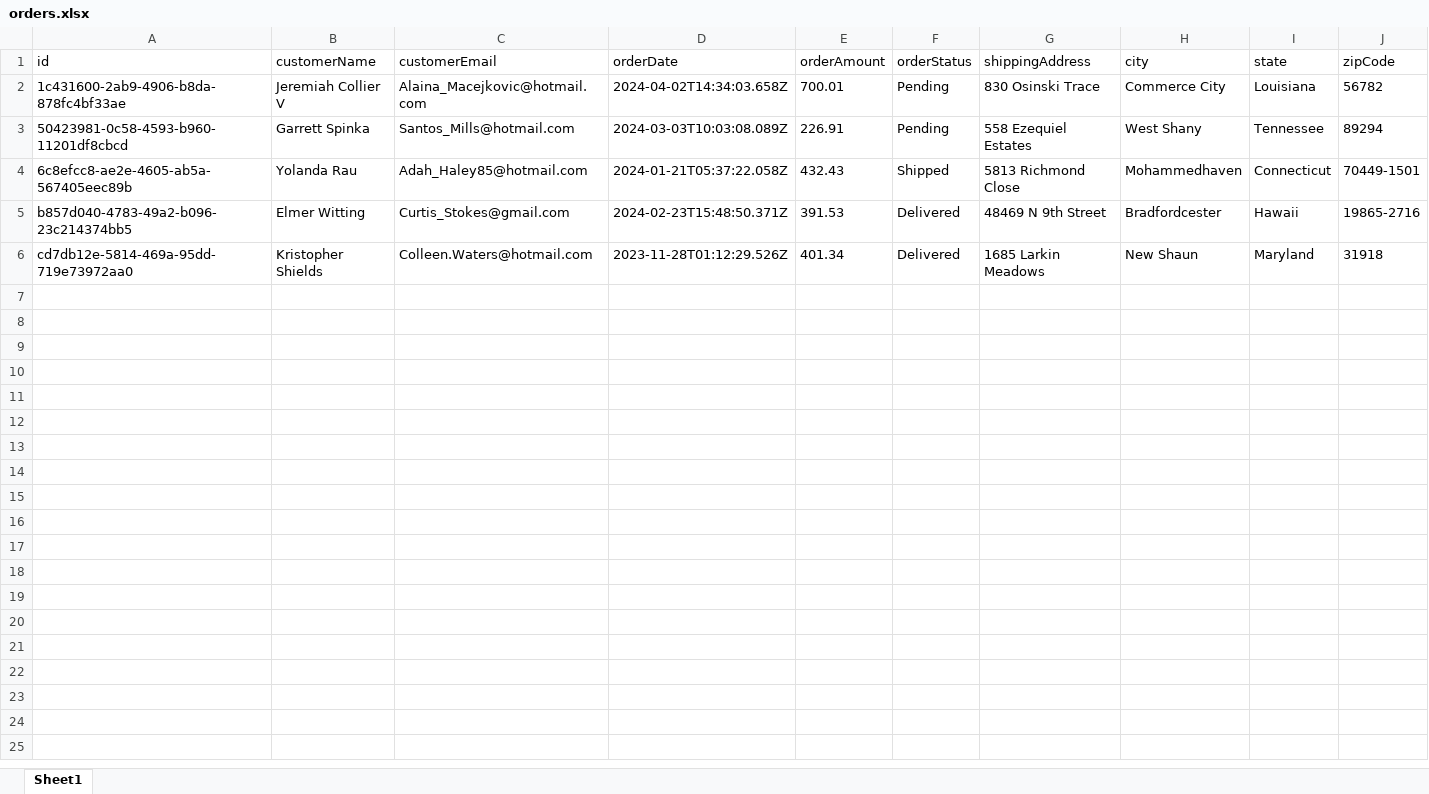
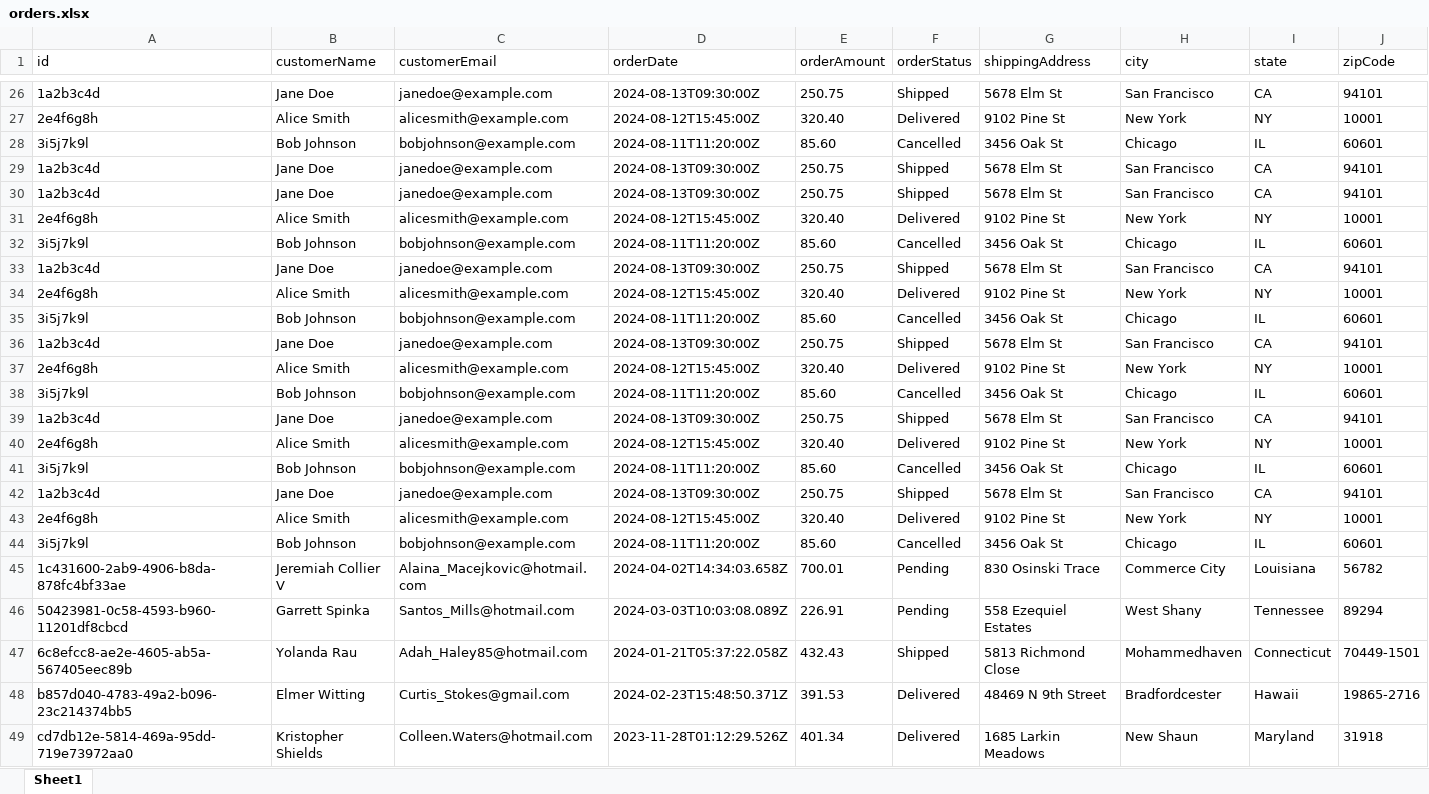
Before and after one commit to RuelasFlex/webhook, an Excel workbook: orders.xlsx, sheet Sheet1, drawn as a sheet; only a part is shown, gaps mark what is left out; values as stored, in another font and other column widths than the file's, no borders; the diff covers the shown part only; the diff names each change by its address in the sheet, - before the commit and + after, or states it on an @@ line.

```diff
--- a/orders.xlsx (sheet Sheet1)
+++ b/orders.xlsx (sheet Sheet1)
+row 26: 1a2b3c4d | Jane Doe | janedoe@example.com | 2024-08-13T09:30:00Z | 250.75 | Shipped | 5678 Elm St | San Francisco | CA | 94101
+row 27: 2e4f6g8h | Alice Smith | alicesmith@example.com | 2024-08-12T15:45:00Z | 320.40 | Delivered | 9102 Pine St | New York | NY | 10001
+row 28: 3i5j7k9l | Bob Johnson | bobjohnson@example.com | 2024-08-11T11:20:00Z | 85.60 | Cancelled | 3456 Oak St | Chicago | IL | 60601
+row 29: 1a2b3c4d | Jane Doe | janedoe@example.com | 2024-08-13T09:30:00Z | 250.75 | Shipped | 5678 Elm St | San Francisco | CA | 94101
+row 30: 1a2b3c4d | Jane Doe | janedoe@example.com | 2024-08-13T09:30:00Z | 250.75 | Shipped | 5678 Elm St | San Francisco | CA | 94101
+row 31: 2e4f6g8h | Alice Smith | alicesmith@example.com | 2024-08-12T15:45:00Z | 320.40 | Delivered | 9102 Pine St | New York | NY | 10001
+row 32: 3i5j7k9l | Bob Johnson | bobjohnson@example.com | 2024-08-11T11:20:00Z | 85.60 | Cancelled | 3456 Oak St | Chicago | IL | 60601
+row 33: 1a2b3c4d | Jane Doe | janedoe@example.com | 2024-08-13T09:30:00Z | 250.75 | Shipped | 5678 Elm St | San Francisco | CA | 94101
+row 34: 2e4f6g8h | Alice Smith | alicesmith@example.com | 2024-08-12T15:45:00Z | 320.40 | Delivered | 9102 Pine St | New York | NY | 10001
+row 35: 3i5j7k9l | Bob Johnson | bobjohnson@example.com | 2024-08-11T11:20:00Z | 85.60 | Cancelled | 3456 Oak St | Chicago | IL | 60601
+row 36: 1a2b3c4d | Jane Doe | janedoe@example.com | 2024-08-13T09:30:00Z | 250.75 | Shipped | 5678 Elm St | San Francisco | CA | 94101
+row 37: 2e4f6g8h | Alice Smith | alicesmith@example.com | 2024-08-12T15:45:00Z | 320.40 | Delivered | 9102 Pine St | New York | NY | 10001
+row 38: 3i5j7k9l | Bob Johnson | bobjohnson@example.com | 2024-08-11T11:20:00Z | 85.60 | Cancelled | 3456 Oak St | Chicago | IL | 60601
+row 39: 1a2b3c4d | Jane Doe | janedoe@example.com | 2024-08-13T09:30:00Z | 250.75 | Shipped | 5678 Elm St | San Francisco | CA | 94101
+row 40: 2e4f6g8h | Alice Smith | alicesmith@example.com | 2024-08-12T15:45:00Z | 320.40 | Delivered | 9102 Pine St | New York | NY | 10001
+row 41: 3i5j7k9l | Bob Johnson | bobjohnson@example.com | 2024-08-11T11:20:00Z | 85.60 | Cancelled | 3456 Oak St | Chicago | IL | 60601
+row 42: 1a2b3c4d | Jane Doe | janedoe@example.com | 2024-08-13T09:30:00Z | 250.75 | Shipped | 5678 Elm St | San Francisco | CA | 94101
+row 43: 2e4f6g8h | Alice Smith | alicesmith@example.com | 2024-08-12T15:45:00Z | 320.40 | Delivered | 9102 Pine St | New York | NY | 10001
+row 44: 3i5j7k9l | Bob Johnson | bobjohnson@example.com | 2024-08-11T11:20:00Z | 85.60 | Cancelled | 3456 Oak St | Chicago | IL | 60601
```
Also changed, not shown: 24 added rows elsewhere in this sheet, 4 other files.
